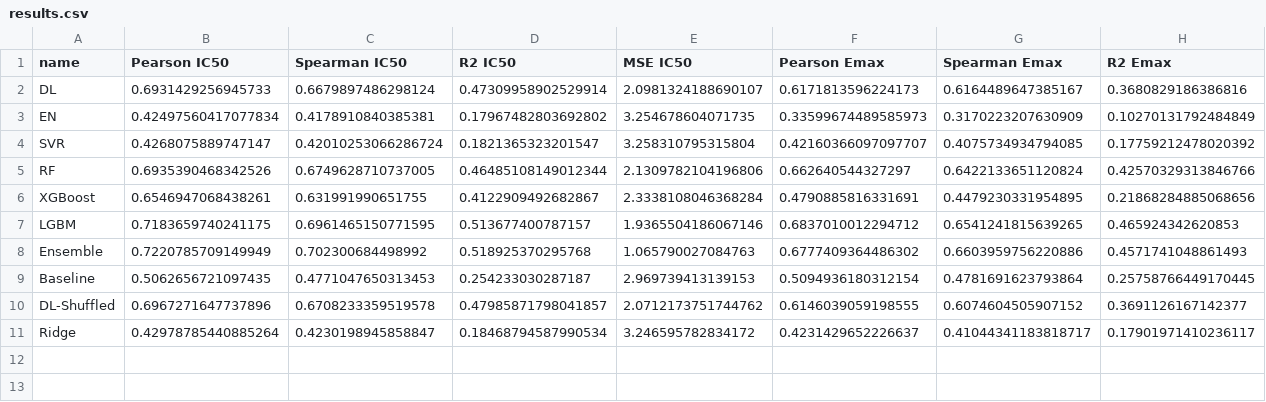
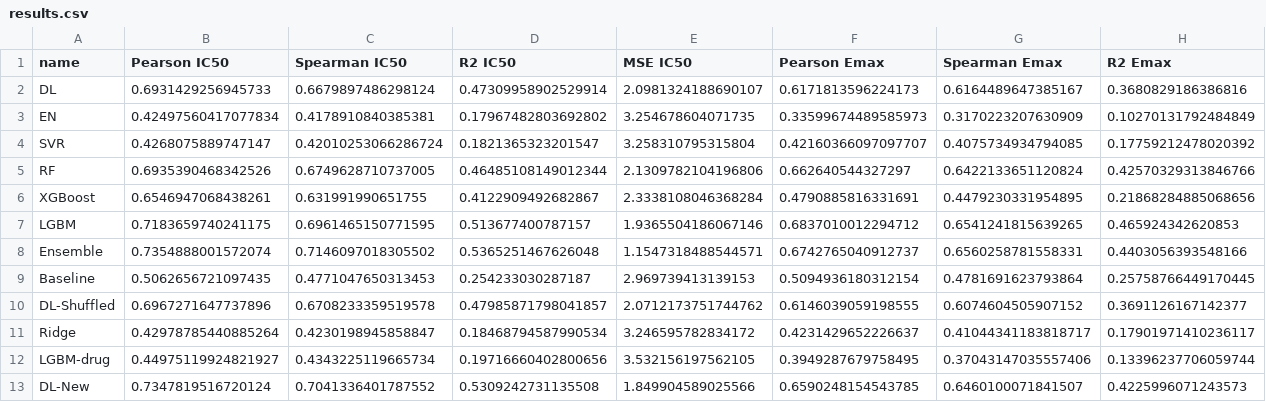
Before and after one commit to RaulPSarkar/Synergy, a CSV file: fullPackage/results/results.csv, drawn as a sheet; only a part is shown; rows hold the shown columns only; the diff covers the shown part only; the diff names each change by its address in the sheet, - before the commit and + after, or states it on an @@ line.

```diff
--- a/fullPackage/results/results.csv
+++ b/fullPackage/results/results.csv
-B8 (Pearson IC50): 0.7220785709149949
+B8 (Pearson IC50): 0.7354888001572074
-C8 (Spearman IC50): 0.702300684498992
+C8 (Spearman IC50): 0.7146097018305502
-D8 (R2 IC50): 0.518925370295768
+D8 (R2 IC50): 0.5365251467626048
-E8 (MSE IC50): 1.065790027084763
+E8 (MSE IC50): 1.1547318488544571
-F8 (Pearson Emax): 0.6777409364486302
+F8 (Pearson Emax): 0.6742765040912737
-G8 (Spearman Emax): 0.6603959756220886
+G8 (Spearman Emax): 0.6560258781558331
-H8 (R2 Emax): 0.4571741048861493
+H8 (R2 Emax): 0.4403056393548166
+row 12: LGBM-drug | 0.44975119924821927 | 0.4343225119665734 | 0.19716660402800656 | 3.532156197562105 | 0.3949287679758495 | 0.37043147035557406 | 0.13396237706059744
+row 13: DL-New | 0.7347819516720124 | 0.7041336401787552 | 0.5309242731135508 | 1.849904589025566 | 0.6590248154543785 | 0.6460100071841507 | 0.4225996071243573
```
Also changed, not shown: 1 edited cell elsewhere in this file, 56 other files.
